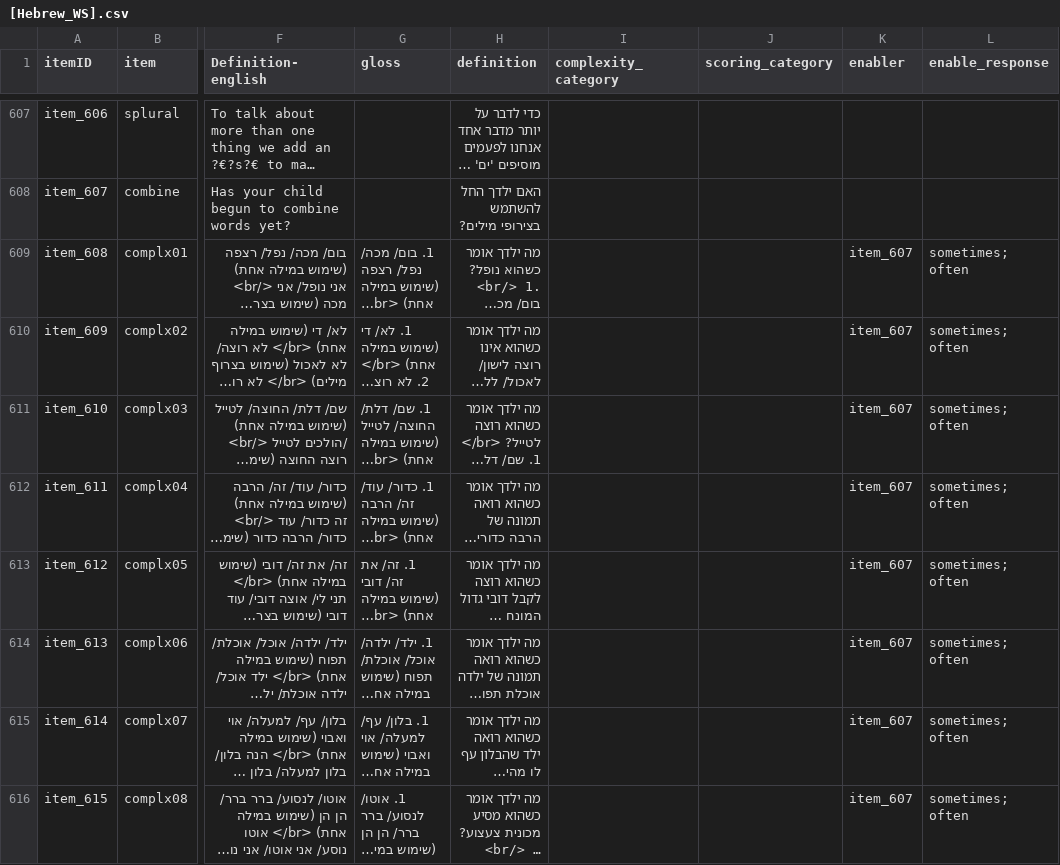
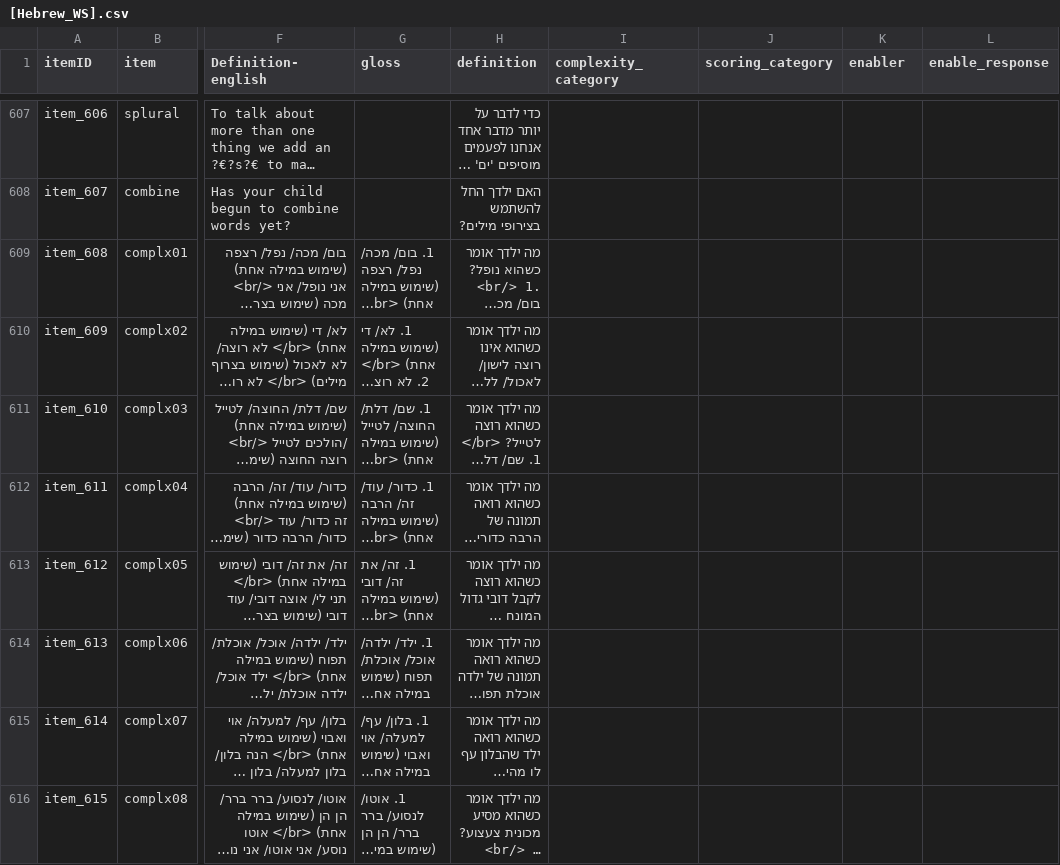
Before and after one commit to langcog/web-cdi, a CSV file: webcdi/cdi_form_csv/cdi_forms/[Hebrew_WS].csv, drawn as a sheet; only a part is shown, gaps mark what is left out; long unchanged cells end in …; the diff names each change by its address in the sheet, - before the commit and + after, or states it on an @@ line.

Commit message:
revert hebrew

```diff
--- a/webcdi/cdi_form_csv/cdi_forms/[Hebrew_WS].csv
+++ b/webcdi/cdi_form_csv/cdi_forms/[Hebrew_WS].csv
-K609:K616 (enabler): item_607
+K609:K616 (enabler): (empty)
-L609:L616 (enable_response): sometimes; often
+L609:L616 (enable_response): (empty)
```
